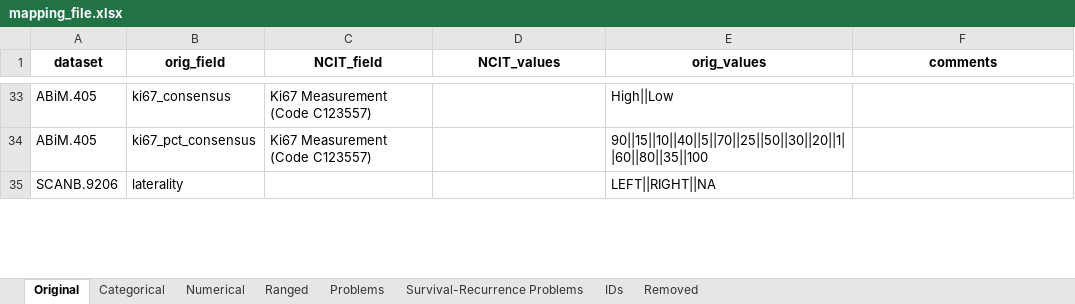
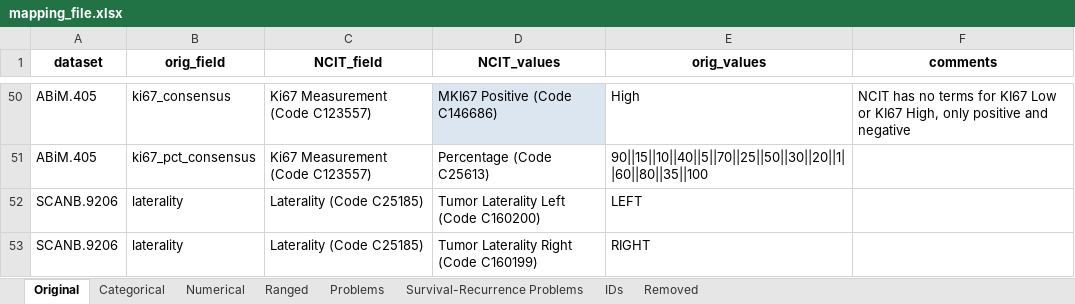
Before and after one commit to BeeTeeBeats/NCIT_mapping, an Excel workbook: mapping_file.xlsx, sheet Original, drawn as a sheet; only a part is shown, gaps mark what is left out; values as stored, in another font and other column widths than the file's, no borders; table styles not drawn; addresses are those after the commit; the diff covers the shown part only; the diff names each change by its address in the sheet, - before the commit and + after, or states it on an @@ line.

```diff
--- a/mapping_file.xlsx (sheet Original)
+++ b/mapping_file.xlsx (sheet Original)
-D50 (NCIT_values): (empty)
+D50 (NCIT_values): MKI67 Positive (Code C146686)
-D50 fill: none
+D50 fill: #DCE6F1
-E50 (orig_values): High||Low
+E50 (orig_values): High
-F50 (comments): (empty)
+F50 (comments): NCIT has no terms for KI67 Low or KI67 High, only positive and negative
-D51 (NCIT_values): (empty)
+D51 (NCIT_values): Percentage (Code C25613)
+row 52: SCANB.9206 | laterality | Laterality (Code C25185) | Tumor Laterality Left (Code C160200) | LEFT
-C53 (NCIT_field): (empty)
+C53 (NCIT_field): Laterality (Code C25185)
-D53 (NCIT_values): (empty)
+D53 (NCIT_values): Tumor Laterality Right (Code C160199)
-E53 (orig_values): LEFT||RIGHT||NA
+E53 (orig_values): RIGHT
```
Also changed, not shown: 20 added rows, 4 removed rows, 22 edited cells and cell formats elsewhere in this sheet, sheet Categorical, 1 other file.
